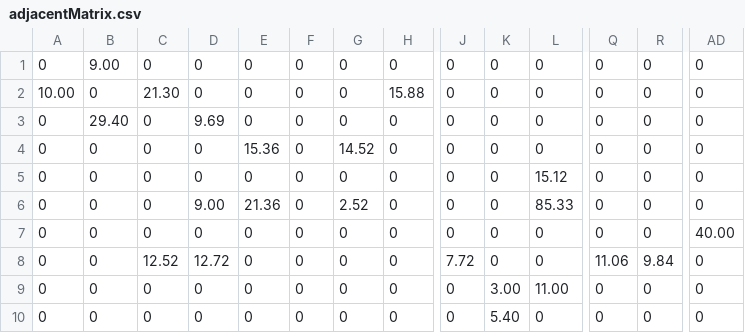
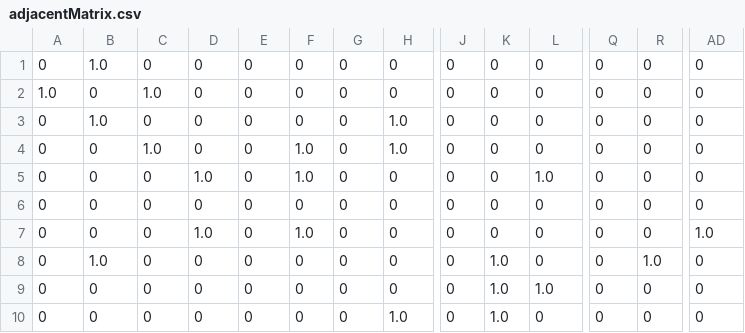
Before and after one commit to RaphaelHenin/SkiProject, a CSV file: Ski project/src/adjacentMatrix.csv, drawn as a sheet; only a part is shown, gaps mark what is left out; the diff covers the shown part only; the diff names each change by its address in the sheet, - before the commit and + after, or states it on an @@ line.

Commit message:
Editing the first version of the project

```diff
--- a/Ski project/src/adjacentMatrix.csv
+++ b/Ski project/src/adjacentMatrix.csv
-B1: 9.00
+B1: 1.0
-A2: 10.00
+A2: 1.0
-C2: 21.30
+C2: 1.0
-H2: 15.88
+H2: 0
-B3: 29.40
+B3: 1.0
-D3: 9.69
+D3: 0
-H3:H4: 0
+H3:H4: 1.0
-C4: 0
+C4: 1.0
-E4: 15.36
+E4: 0
-F4:F5: 0
+F4:F5: 1.0
-G4: 14.52
+G4: 0
-D5: 0
+D5: 1.0
-L5: 15.12
+L5: 1.0
-D6: 9.00
+D6: 0
-E6: 21.36
+E6: 0
-G6: 2.52
+G6: 0
-L6: 85.33
+L6: 0
-D7: 0
+D7: 1.0
-F7: 0
+F7: 1.0
-AD7: 40.00
+AD7: 1.0
-B8: 0
+B8: 1.0
-C8: 12.52
+C8: 0
-D8: 12.72
+D8: 0
-J8: 7.72
+J8: 0
-K8: 0
+K8: 1.0
-Q8: 11.06
+Q8: 0
-R8: 9.84
+R8: 1.0
-K9: 3.00
+K9: 1.0
-L9: 11.00
+L9: 1.0
-H10: 0
+H10: 1.0
-K10: 5.40
+K10: 1.0
```
Also changed, not shown: 89 edited cells elsewhere in this file, 24 other files.
